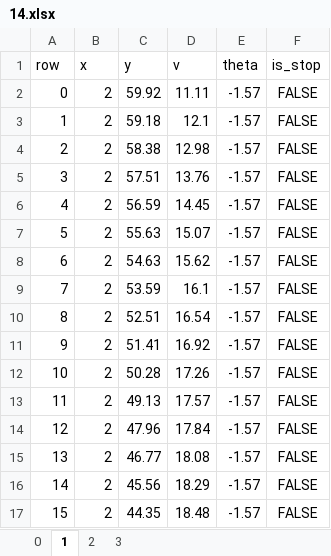
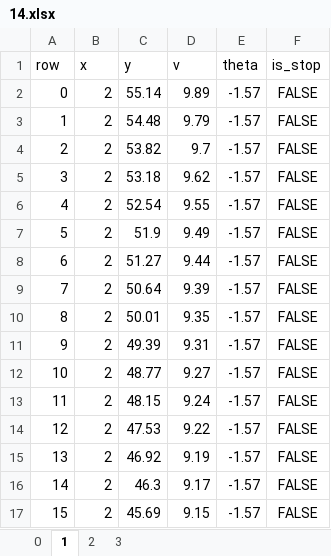
Before and after one commit to QinCheng0928/HGPPO-Compare, an Excel workbook: Data/Excel/FCFS/14.xlsx, sheet 1, drawn as a sheet; only a part is shown; values as stored, in another font and other column widths than the file's, no borders; the diff covers the shown part only; the diff names each change by its address in the sheet, - before the commit and + after, or states it on an @@ line.

```diff
--- a/Data/Excel/FCFS/14.xlsx (sheet 1)
+++ b/Data/Excel/FCFS/14.xlsx (sheet 1)
-C2 (y): 59.92
+C2 (y): 55.14
-D2 (v): 11.11
+D2 (v): 9.89
-C3 (y): 59.18
+C3 (y): 54.48
-D3 (v): 12.1
+D3 (v): 9.79
-C4 (y): 58.38
+C4 (y): 53.82
-D4 (v): 12.98
+D4 (v): 9.7
-C5 (y): 57.51
+C5 (y): 53.18
-D5 (v): 13.76
+D5 (v): 9.62
-C6 (y): 56.59
+C6 (y): 52.54
-D6 (v): 14.45
+D6 (v): 9.55
-C7 (y): 55.63
+C7 (y): 51.9
-D7 (v): 15.07
+D7 (v): 9.49
-C8 (y): 54.63
+C8 (y): 51.27
-D8 (v): 15.62
+D8 (v): 9.44
-C9 (y): 53.59
+C9 (y): 50.64
-D9 (v): 16.1
+D9 (v): 9.39
-C10 (y): 52.51
+C10 (y): 50.01
-D10 (v): 16.54
+D10 (v): 9.35
-C11 (y): 51.41
+C11 (y): 49.39
-D11 (v): 16.92
+D11 (v): 9.31
-C12 (y): 50.28
+C12 (y): 48.77
-D12 (v): 17.26
+D12 (v): 9.27
-C13 (y): 49.13
+C13 (y): 48.15
-D13 (v): 17.57
+D13 (v): 9.24
-C14 (y): 47.96
+C14 (y): 47.53
-D14 (v): 17.84
+D14 (v): 9.22
-C15 (y): 46.77
+C15 (y): 46.92
-D15 (v): 18.08
+D15 (v): 9.19
-C16 (y): 45.56
+C16 (y): 46.3
-D16 (v): 18.29
+D16 (v): 9.17
-C17 (y): 44.35
+C17 (y): 45.69
-D17 (v): 18.48
+D17 (v): 9.15
```
Also changed, not shown: other rows of this sheet, sheet 2, sheet 3, sheet 0, Data/Excel/FCFS/10.xlsx, Data/Excel/FCFS/13.xlsx, 39 other files.
